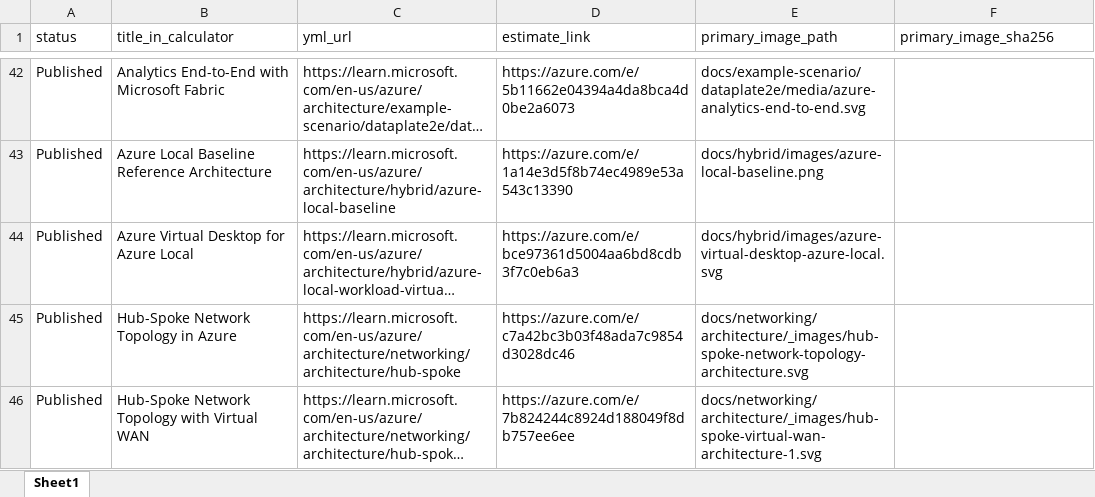
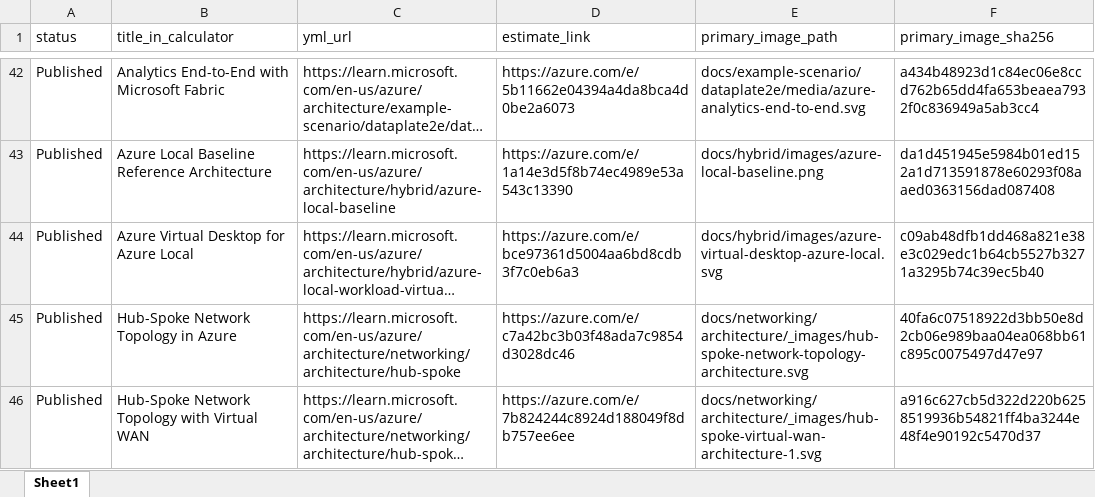
Before and after one commit to vaheminasyan2/architecture-center, an Excel workbook: estimate_scenarios.xlsx, sheet Sheet1, drawn as a sheet; only a part is shown, gaps mark what is left out; long unchanged cells end in …; values as stored, in another font and other column widths than the file's, no borders; the diff covers the shown part only; the diff names each change by its address in the sheet, - before the commit and + after, or states it on an @@ line.

```diff
--- a/estimate_scenarios.xlsx (sheet Sheet1)
+++ b/estimate_scenarios.xlsx (sheet Sheet1)
-F42 (primary_image_sha256): (empty)
+F42 (primary_image_sha256): a434b48923d1c84ec06e8ccd762b65dd4fa653beaea7932f0c836949a5ab3cc4
-F43 (primary_image_sha256): (empty)
+F43 (primary_image_sha256): da1d451945e5984b01ed152a1d713591878e60293f08aaed0363156dad087408
-F44 (primary_image_sha256): (empty)
+F44 (primary_image_sha256): c09ab48dfb1dd468a821e38e3c029edc1b64cb5527b3271a3295b74c39ec5b40
-F45 (primary_image_sha256): (empty)
+F45 (primary_image_sha256): 40fa6c07518922d3bb50e8d2cb06e989baa04ea068bb61c895c0075497d47e97
-F46 (primary_image_sha256): (empty)
+F46 (primary_image_sha256): a916c627cb5d322d220b6258519936b54821ff4ba3244e48f4e90192c5470d37
```
Also changed, not shown: 27 edited cells elsewhere in this sheet.
